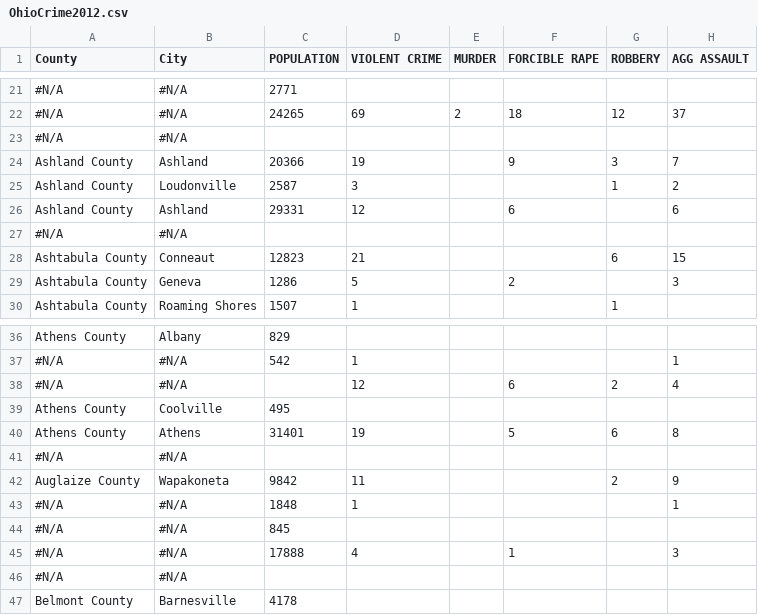
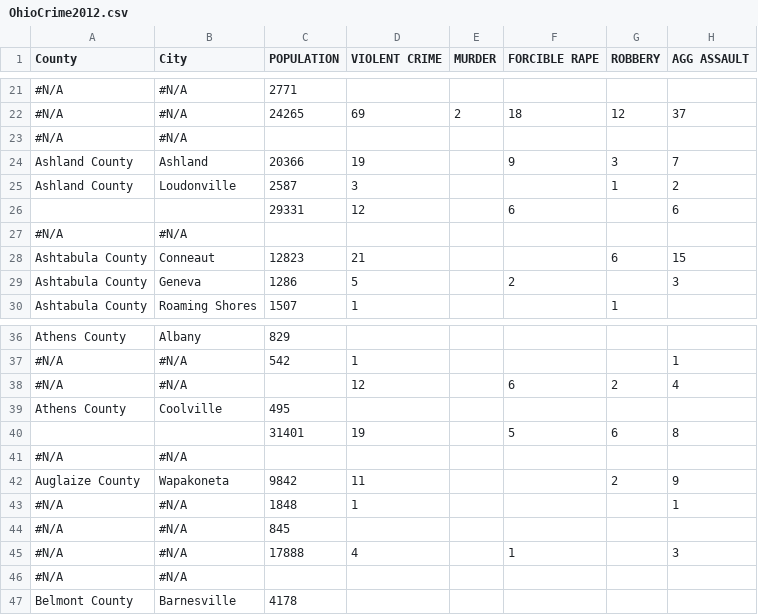
Before and after one commit to taylorbreychak/Project-1, a CSV file: Resources/OhioCrime2012.csv, drawn as a sheet; only a part is shown, gaps mark what is left out.

Commit message:
deleted Athens, Ashland duplicate

```diff
--- a/Resources/OhioCrime2012.csv
+++ b/Resources/OhioCrime2012.csv
@@ -25,3 +25,3 @@ Ashland County,Ashland,20366,19,,9,3,7
 Ashland County,Loudonville,2587,3,,,1,2
-Ashland County,Ashland,29331,12,,6,,6
+,,29331,12,,6,,6
 #N/A,#N/A,,,,,,
@@ -39,3 +39,3 @@ Athens County,Albany,829,,,,,
 Athens County,Coolville,495,,,,,
-Athens County,Athens,31401,19,,5,6,8
+,,31401,19,,5,6,8
 #N/A,#N/A,,,,,,
```
Also changed, not shown: Resources/OhioCrime2013.csv, Resources/OhioCrime2014.csv, 3 other files.
